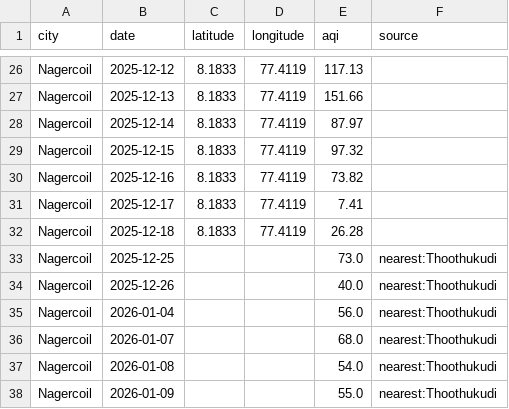
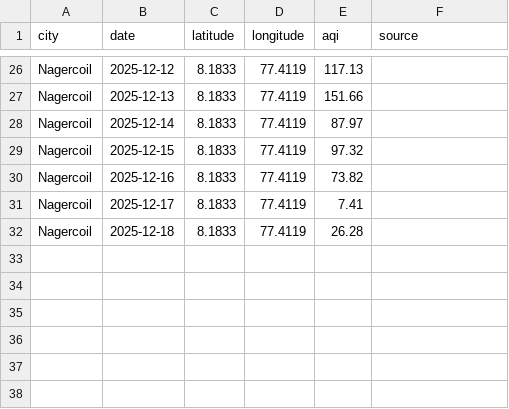
Before and after one commit to Srima-P/AQI_Backend, a CSV file: data/Nagercoil.csv, drawn as a sheet; only a part is shown, gaps mark what is left out.

```diff
--- a/data/Nagercoil.csv
+++ b/data/Nagercoil.csv
@@ -32,7 +32 @@ Nagercoil,2025-12-17,8.1833,77.4119,7.41,
 Nagercoil,2025-12-18,8.1833,77.4119,26.28,
-Nagercoil,2025-12-25,,,73.0,nearest:Thoothukudi
-Nagercoil,2025-12-26,,,40.0,nearest:Thoothukudi
-Nagercoil,2026-01-04,,,56.0,nearest:Thoothukudi
-Nagercoil,2026-01-07,,,68.0,nearest:Thoothukudi
-Nagercoil,2026-01-08,,,54.0,nearest:Thoothukudi
-Nagercoil,2026-01-09,,,55.0,nearest:Thoothukudi
```
Also changed, not shown: data/Kanchipuram.csv, data/Madurai.csv, 20 other files.
